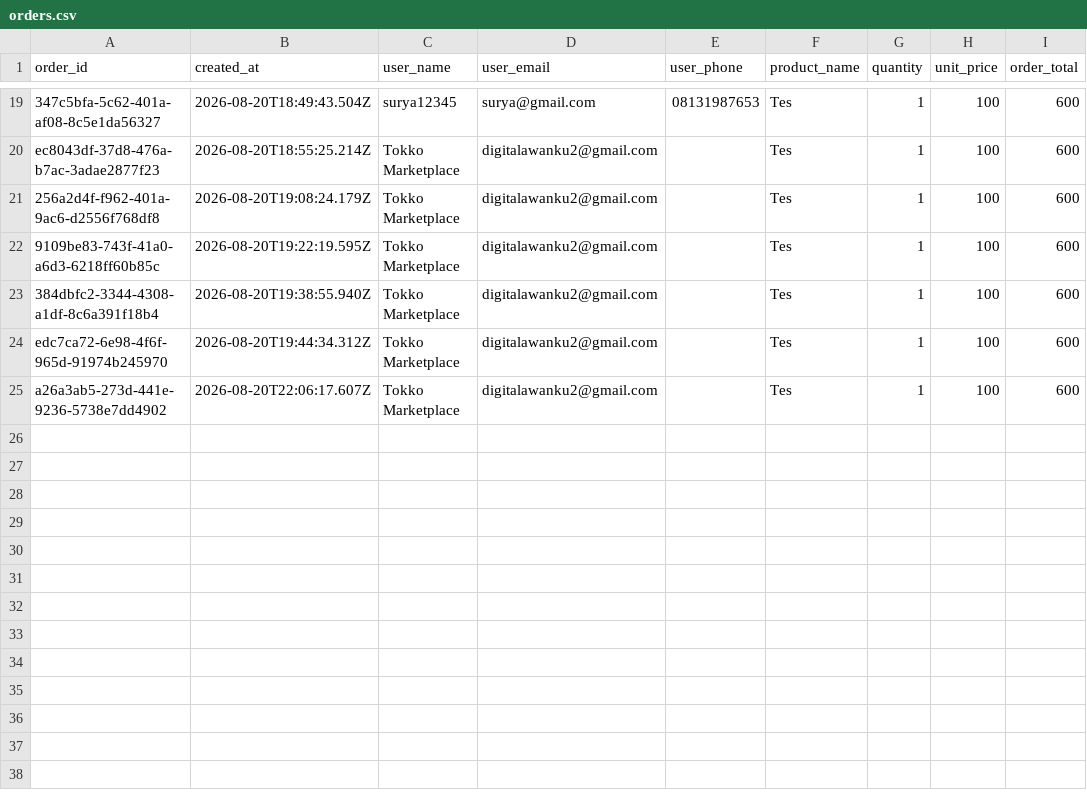
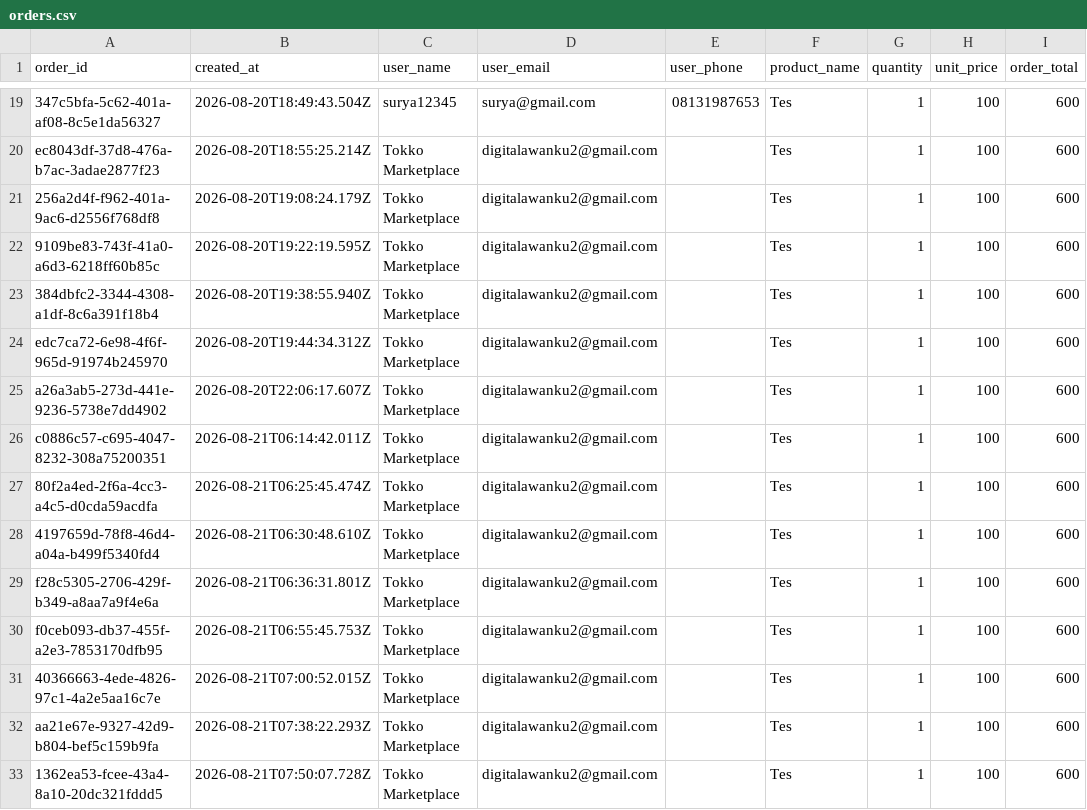
Before and after one commit to rey13x/tokkov2, a CSV file: storage/exports/orders.csv, drawn as a sheet; only a part is shown, gaps mark what is left out; the diff names each change by its address in the sheet, - before the commit and + after, or states it on an @@ line.

```diff
--- a/storage/exports/orders.csv
+++ b/storage/exports/orders.csv
+row 26: c0886c57-c695-4047-8232-308a75200351 | 2026-08-21T06:14:42.011Z | Tokko Marketplace | digitalawanku2@gmail.com |  | Tes | 1 | 100 | 600
+row 27: 80f2a4ed-2f6a-4cc3-a4c5-d0cda59acdfa | 2026-08-21T06:25:45.474Z | Tokko Marketplace | digitalawanku2@gmail.com |  | Tes | 1 | 100 | 600
+row 28: 4197659d-78f8-46d4-a04a-b499f5340fd4 | 2026-08-21T06:30:48.610Z | Tokko Marketplace | digitalawanku2@gmail.com |  | Tes | 1 | 100 | 600
+row 29: f28c5305-2706-429f-b349-a8aa7a9f4e6a | 2026-08-21T06:36:31.801Z | Tokko Marketplace | digitalawanku2@gmail.com |  | Tes | 1 | 100 | 600
+row 30: f0ceb093-db37-455f-a2e3-7853170dfb95 | 2026-08-21T06:55:45.753Z | Tokko Marketplace | digitalawanku2@gmail.com |  | Tes | 1 | 100 | 600
+row 31: 40366663-4ede-4826-97c1-4a2e5aa16c7e | 2026-08-21T07:00:52.015Z | Tokko Marketplace | digitalawanku2@gmail.com |  | Tes | 1 | 100 | 600
+row 32: aa21e67e-9327-42d9-b804-bef5c159b9fa | 2026-08-21T07:38:22.293Z | Tokko Marketplace | digitalawanku2@gmail.com |  | Tes | 1 | 100 | 600
+row 33: 1362ea53-fcee-43a4-8a10-20dc321fddd5 | 2026-08-21T07:50:07.728Z | Tokko Marketplace | digitalawanku2@gmail.com |  | Tes | 1 | 100 | 600
```
Also changed, not shown: 28 other files.
